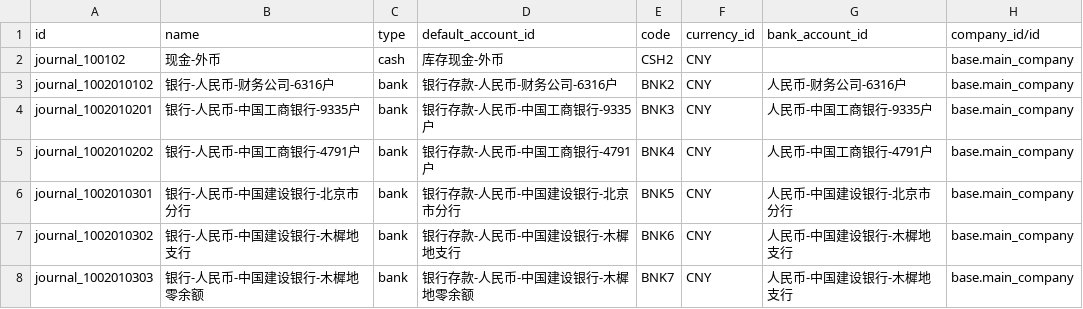
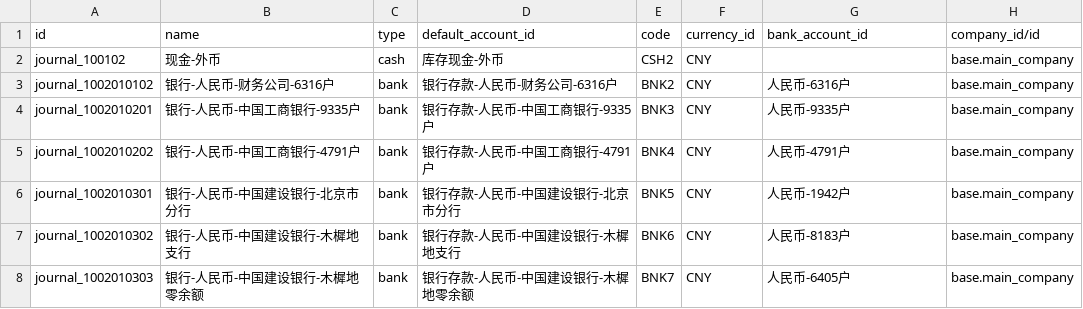
Before and after one commit to chr00tt/cn_odoo, a CSV file: cn_account/demo/account.journal.csv, drawn as a sheet.

Commit message:
[IMP] account: demo

```diff
--- a/cn_account/demo/account.journal.csv
+++ b/cn_account/demo/account.journal.csv
@@ -2,7 +2,7 @@
 "journal_100102","现金-外币","cash","库存现金-外币","CSH2","CNY","","base.main_company"
-"journal_1002010102","银行-人民币-财务公司-6316户","bank","银行存款-人民币-财务公司-6316户","BNK2","CNY","人民币-财务公司-6316户","base.main_company"
-"journal_1002010201","银行-人民币-中国工商银行-9335户","bank","银行存款-人民币-中国工商银行-9335户","BNK3","CNY","人民币-中国工商银行-9335户","base.main_company"
-"journal_1002010202","银行-人民币-中国工商银行-4791户","bank","银行存款-人民币-中国工商银行-4791户","BNK4","CNY","人民币-中国工商银行-4791户","base.main_company"
-"journal_1002010301","银行-人民币-中国建设银行-北京市分行","bank","银行存款-人民币-中国建设银行-北京市分行","BNK5","CNY","人民币-中国建设银行-北京市分行","base.main_company"
-"journal_1002010302","银行-人民币-中国建设银行-木樨地支行","bank","银行存款-人民币-中国建设银行-木樨地支行","BNK6","CNY","人民币-中国建设银行-木樨地支行","base.main_company"
-"journal_1002010303","银行-人民币-中国建设银行-木樨地零余额","bank","银行存款-人民币-中国建设银行-木樨地零余额","BNK7","CNY","人民币-中国建设银行-木樨地支行","base.main_company"
+"journal_1002010102","银行-人民币-财务公司-6316户","bank","银行存款-人民币-财务公司-6316户","BNK2","CNY","人民币-6316户","base.main_company"
+"journal_1002010201","银行-人民币-中国工商银行-9335户","bank","银行存款-人民币-中国工商银行-9335户","BNK3","CNY","人民币-9335户","base.main_company"
+"journal_1002010202","银行-人民币-中国工商银行-4791户","bank","银行存款-人民币-中国工商银行-4791户","BNK4","CNY","人民币-4791户","base.main_company"
+"journal_1002010301","银行-人民币-中国建设银行-北京市分行","bank","银行存款-人民币-中国建设银行-北京市分行","BNK5","CNY","人民币-1942户","base.main_company"
+"journal_1002010302","银行-人民币-中国建设银行-木樨地支行","bank","银行存款-人民币-中国建设银行-木樨地支行","BNK6","CNY","人民币-8183户","base.main_company"
+"journal_1002010303","银行-人民币-中国建设银行-木樨地零余额","bank","银行存款-人民币-中国建设银行-木樨地零余额","BNK7","CNY","人民币-6405户","base.main_company"
```
Also changed, not shown: cn_account/demo/res.partner.bank.csv, 1 other file.
